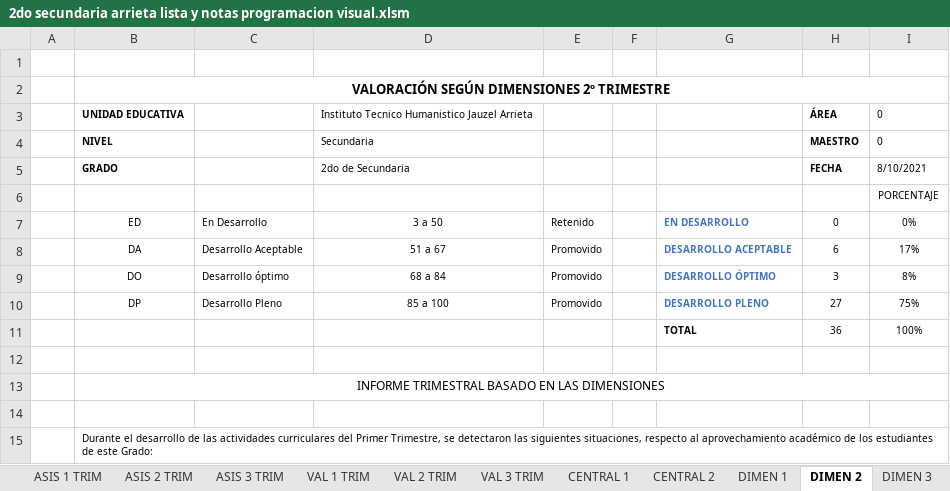
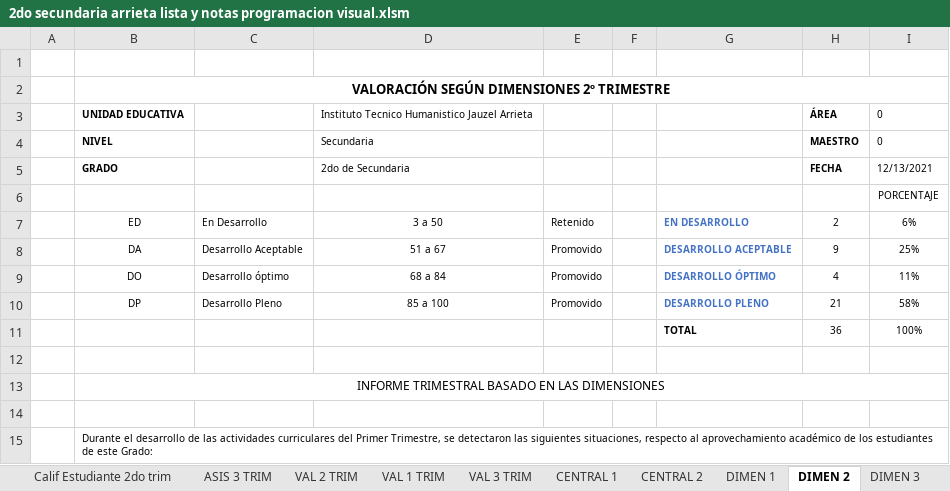
Before and after one commit to jocrock/calificaciones, an Excel workbook: 2do secundaria arrieta lista y notas programacion visual.xlsm, sheet DIMEN 2, drawn as a sheet; only a part is shown; values as stored, in another font and other column widths than the file's, no borders; the diff names each change by its address in the sheet, - before the commit and + after, or states it on an @@ line.

```diff
--- a/2do secundaria arrieta lista y notas programacion visual.xlsm (sheet DIMEN 2)
+++ b/2do secundaria arrieta lista y notas programacion visual.xlsm (sheet DIMEN 2)
+sheet tab: Calif Estudiante 2do trim
@@ sheet tab order changed: Calif Estudiante 2do trim | ASIS 3 TRIM | VAL 2 TRIM | VAL 1 TRIM | VAL 3 TRIM | CENTRAL 1 | CENTRAL 2 | DIMEN 1 | DIMEN 2 | DIMEN 3 @@
-I5: 8/10/2021
+I5: 12/13/2021
-H7: 0
+H7: 2
-I7: 0%
+I7: 6%
-H8: 6
+H8: 9
-I8: 17%
+I8: 25%
-H9: 3
+H9: 4
-I9: 8%
+I9: 11%
-H10: 27
+H10: 21
-I10: 75%
+I10: 58%
```
Also changed, not shown: sheet VAL 3 TRIM, sheet VAL 2 TRIM, sheet CENTRAL 1, sheet ASIS 2 TRIM, sheet VAL 1 TRIM, sheet ASIS 3 TRIM, 8 more sheets, other sheet tabs, formulas that keep their value, hidden cells, charts or pictures, 3ro secundaria arrieta lista y notas programacion visual.xlsm, 4to secundaria arrieta lista y notas programacion visual.xlsm, 35 other files.
